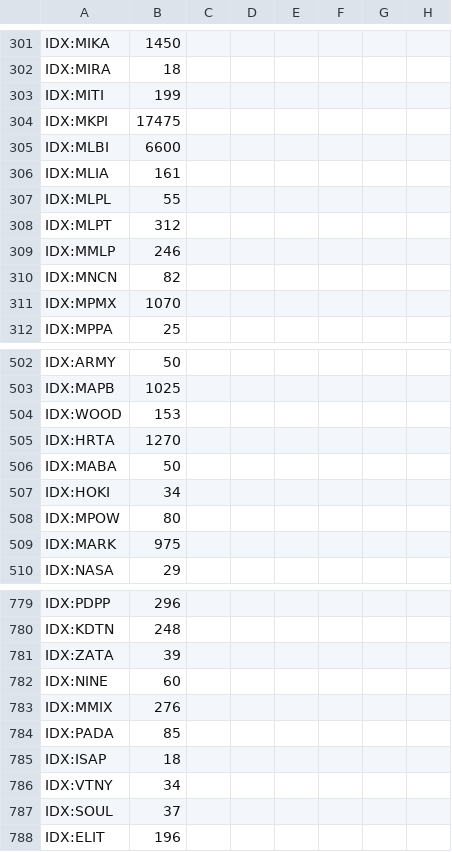
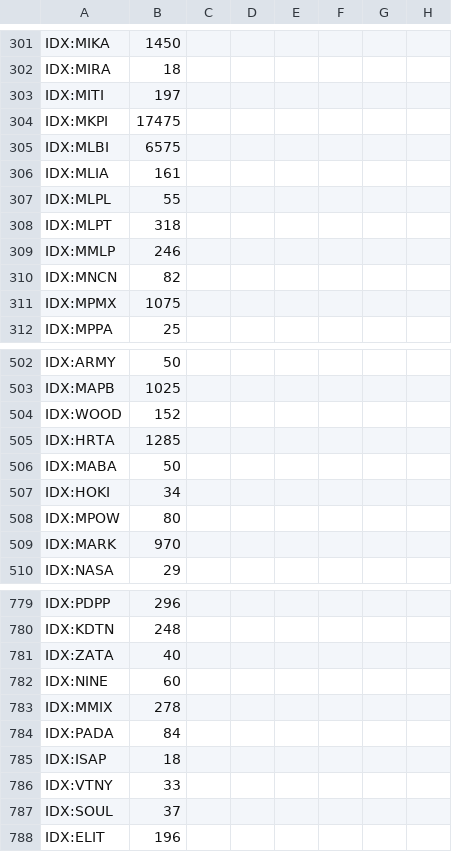
Before and after one commit to Robbyarchery/Data-Saham, a CSV file: Data_Saham.csv, drawn as a sheet; only a part is shown, gaps mark what is left out; the diff covers the shown part only; the diff names each change by its address in the sheet, - before the commit and + after, or states it on an @@ line.

Commit message:
Update data saham otomatis

```diff
--- a/Data_Saham.csv
+++ b/Data_Saham.csv
-B303: 199
+B303: 197
-B305: 6600
+B305: 6575
-B308: 312
+B308: 318
-B311: 1070
+B311: 1075
-B504: 153
+B504: 152
-B505: 1270
+B505: 1285
-B509: 975
+B509: 970
-B781: 39
+B781: 40
-B783: 276
+B783: 278
-B784: 85
+B784: 84
-B786: 34
+B786: 33
```
Also changed, not shown: 66 edited cells elsewhere in this file.
